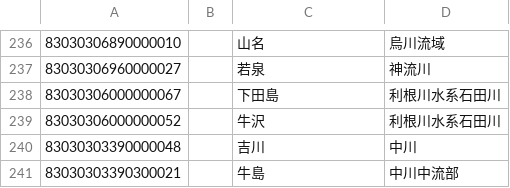
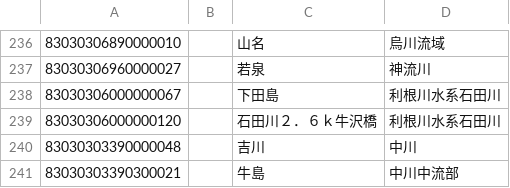
Before and after one commit to ingen084/jma-code-dictionary, a CSV file: csv/WaterLevelStation.csv, drawn as a sheet; only a part is shown, gaps mark what is left out.

```diff
--- a/csv/WaterLevelStation.csv
+++ b/csv/WaterLevelStation.csv
@@ -238,3 +238,3 @@
 83030306000000067,,下田島,利根川水系石田川
-83030306000000052,,牛沢,利根川水系石田川
+83030306000000120,,石田川２．６ｋ牛沢橋,利根川水系石田川
 83030303390000048,,吉川,中川
```
Also changed, not shown: csv/AreaFloodForecast.csv, csv/AreaRiver.csv.
